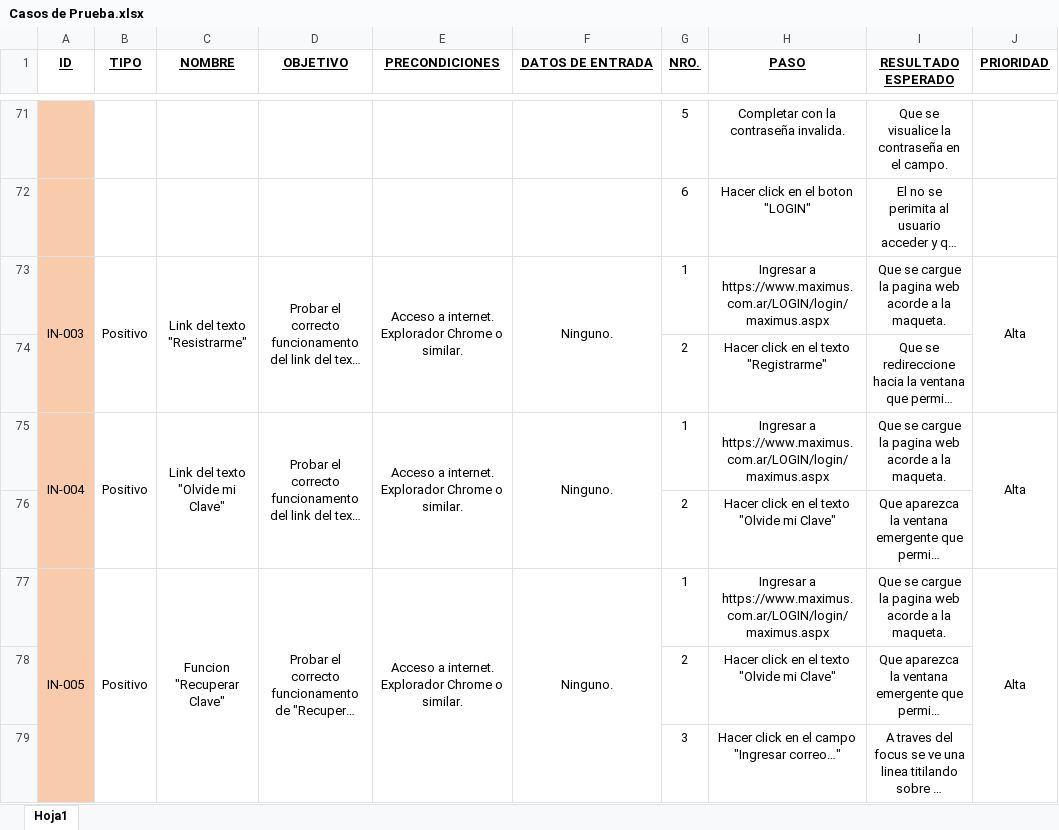
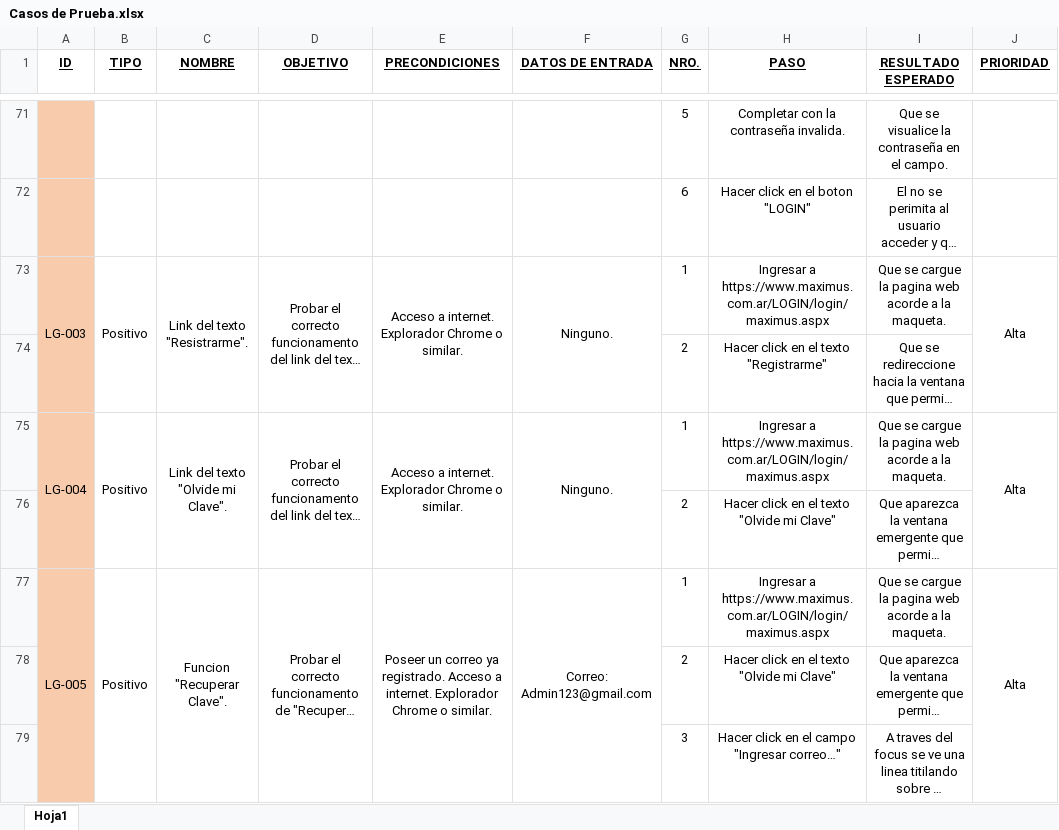
Before and after one commit to AgustinTogni/ProyectoMaximus, an Excel workbook: Casos de Prueba.xlsx, sheet Hoja1, drawn as a sheet; only a part is shown, gaps mark what is left out; long unchanged cells end in …; values as stored, in another font and other column widths than the file's, no borders; the diff covers the shown part only; the diff names each change by its address in the sheet, - before the commit and + after, or states it on an @@ line.

Commit message:
Add files via upload

```diff
--- a/Casos de Prueba.xlsx (sheet Hoja1)
+++ b/Casos de Prueba.xlsx (sheet Hoja1)
-A73 (ID): IN-003
+A73 (ID): LG-003
-C73 (NOMBRE): Link del texto "Resistrarme"
+C73 (NOMBRE): Link del texto "Resistrarme".
-A75 (ID): IN-004
+A75 (ID): LG-004
-C75 (NOMBRE): Link del texto "Olvide mi Clave"
+C75 (NOMBRE): Link del texto "Olvide mi Clave".
-A77 (ID): IN-005
+A77 (ID): LG-005
-C77 (NOMBRE): Funcion "Recuperar Clave"
+C77 (NOMBRE): Funcion "Recuperar Clave".
-E77 (PRECONDICIONES): Acceso a…
+E77 (PRECONDICIONES): Poseer un correo ya registrado. Acceso a…
-F77 (DATOS DE ENTRADA): Ninguno.
+F77 (DATOS DE ENTRADA): Correo: Admin123@gmail.com
```
Also changed, not shown: 6 edited cells elsewhere in this sheet.
